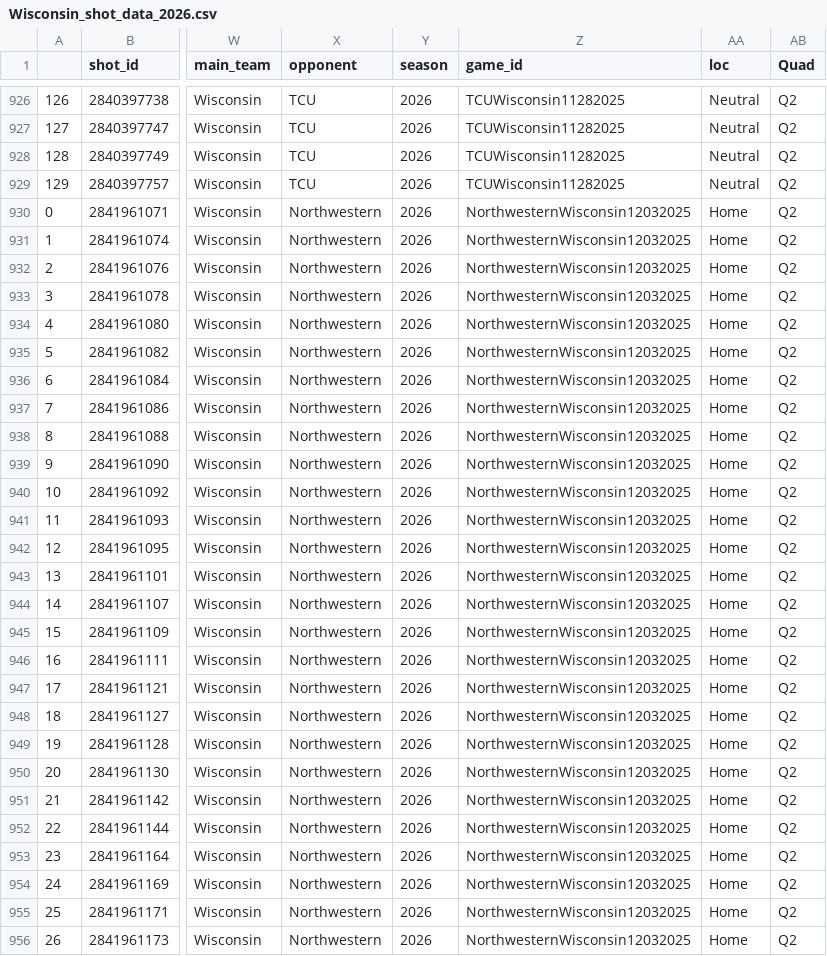
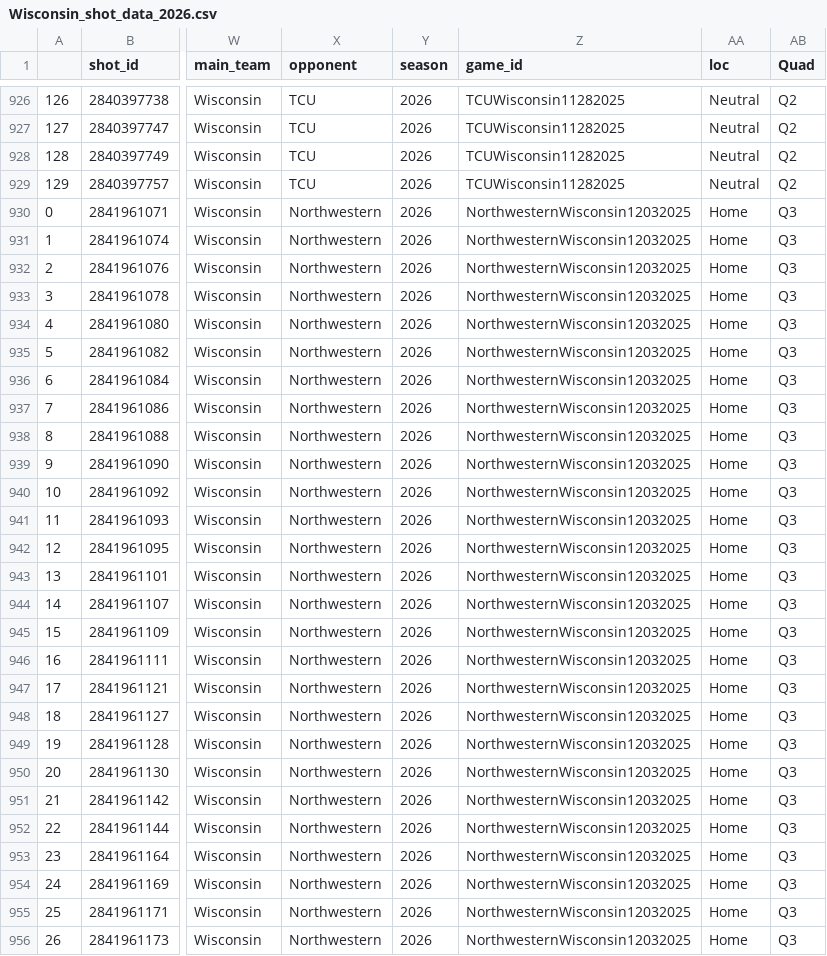
Before and after one commit to spmur15/cbbshotcharts, a CSV file: Shot Location Data/Wisconsin_shot_data_2026.csv, drawn as a sheet; only a part is shown, gaps mark what is left out; the diff covers the shown part only; the diff names each change by its address in the sheet, - before the commit and + after, or states it on an @@ line.

```diff
--- a/Shot Location Data/Wisconsin_shot_data_2026.csv
+++ b/Shot Location Data/Wisconsin_shot_data_2026.csv
-AB930:AB956 (Quad): Q2
+AB930:AB956 (Quad): Q3
```
Also changed, not shown: 109 edited cells elsewhere in this file, Shot Location Data/Towson_shot_data_2026.csv, Shot Location Data/UConn_shot_data_2026.csv, 45 other files.
